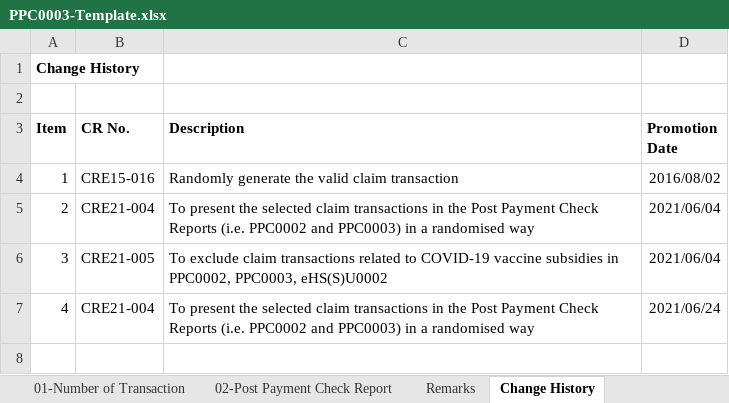
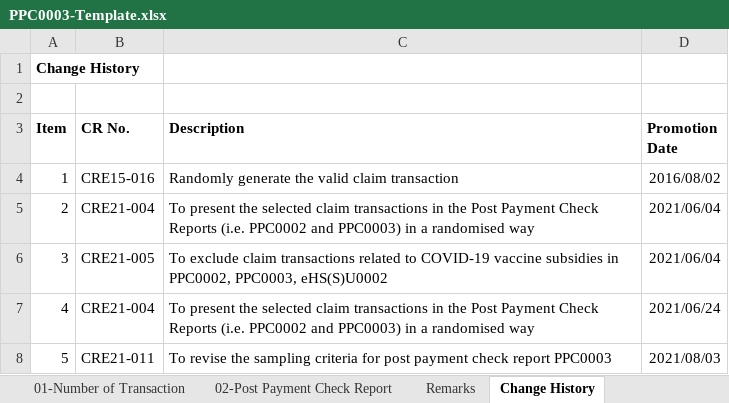
Before and after one commit to ethancyf/ethancyf, an Excel workbook: EHS2019/EHS/ExcelGenerator/Template/PPC0003-Template.xlsx, sheet Change History, drawn as a sheet; values as stored, in another font and other column widths than the file's, no borders; the diff names each change by its address in the sheet, - before the commit and + after, or states it on an @@ line.

Commit message:
20210803 CRE21-011	To revise the sampling criteria for post payment check report PPC0003

```diff
--- a/EHS2019/EHS/ExcelGenerator/Template/PPC0003-Template.xlsx (sheet Change History)
+++ b/EHS2019/EHS/ExcelGenerator/Template/PPC0003-Template.xlsx (sheet Change History)
+row 8: 5 | CRE21-011 | To revise the sampling criteria for post payment check report PPC0003 | 2021/08/03
```
Also changed, not shown: 1 other file.
